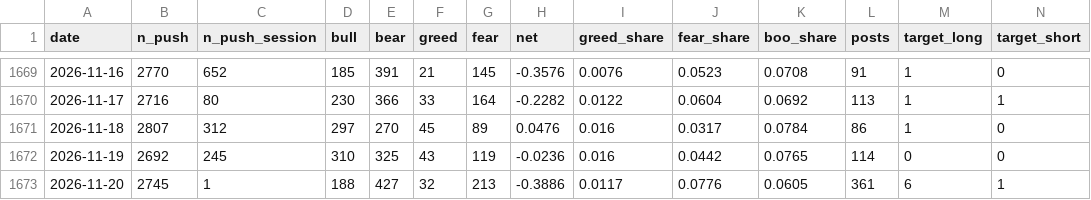
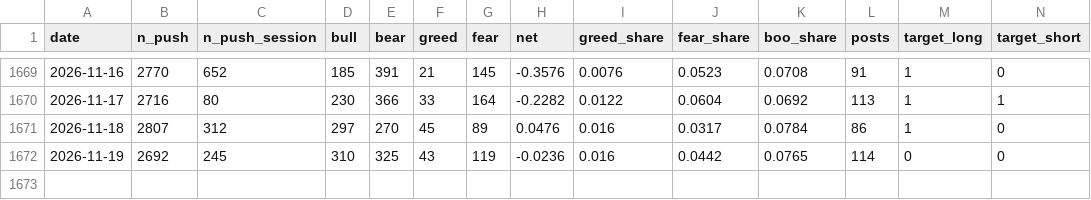
Before and after one commit to wind750/Fundraising-Event-Tracking-Platform, a CSV file: ptt_sentiment/daily_sentiment.csv, drawn as a sheet; only a part is shown, gaps mark what is left out; rows hold the shown columns only; the diff names each change by its address in the sheet, - before the commit and + after, or states it on an @@ line.

```diff
--- a/ptt_sentiment/daily_sentiment.csv
+++ b/ptt_sentiment/daily_sentiment.csv
-row 1673: 2026-11-20 | 2745 | 1 | 188 | 427 | 32 | 213 | -0.3886 | 0.0117 | 0.0776 | 0.0605 | 361 | 6 | 1
```
Also changed, not shown: ptt_sentiment/daily_quotes.csv, ptt_sentiment/daily_top_words.csv.
